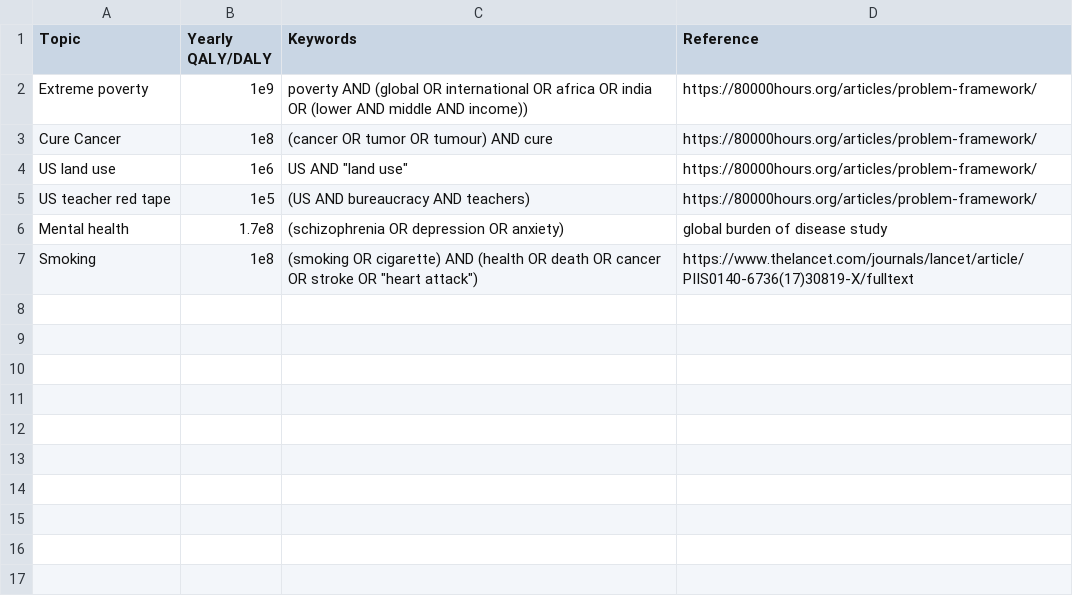
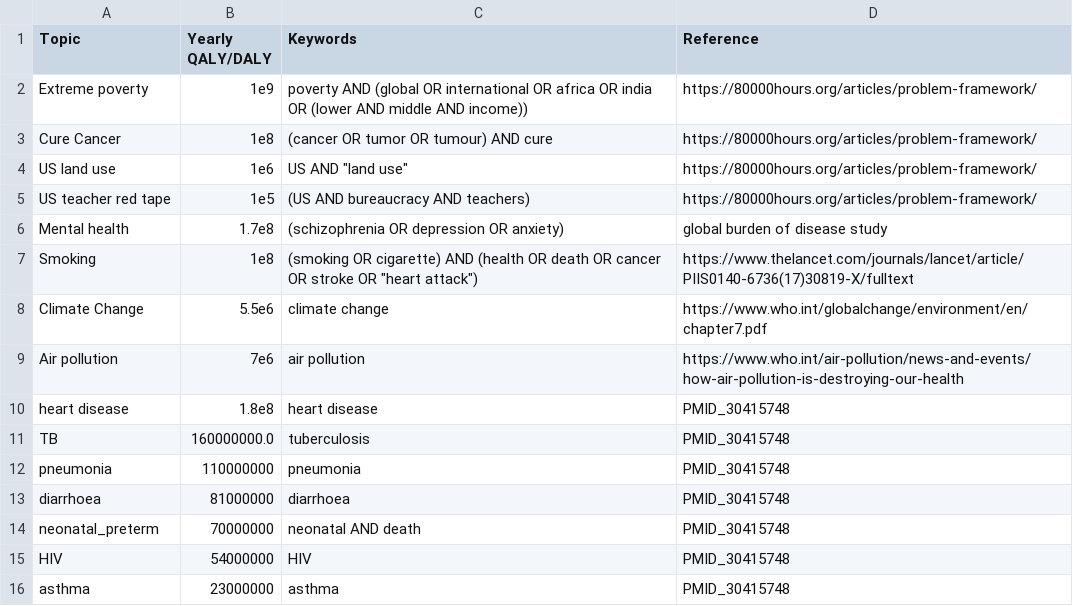
Before and after one commit to tomMcGrath/rationalnews, a CSV file: global_prios/global_prios.csv, drawn as a sheet; the diff names each change by its address in the sheet, - before the commit and + after, or states it on an @@ line.

Commit message:
Fix false positives, use global_prios.csv and wrap tweeting in function

```diff
--- a/global_prios/global_prios.csv
+++ b/global_prios/global_prios.csv
+row 8: Climate Change | 5.5e6 | climate change | https://www.who.int/globalchange/environment/en/chapter7.pdf
+row 9: Air pollution | 7e6 | air pollution | https://www.who.int/air-pollution/news-and-events/how-air-pollution-is-destroying-our-health
+row 10: heart disease | 1.8e8 | heart disease | PMID_30415748
+row 11: TB | 160000000.0 | tuberculosis | PMID_30415748
+row 12: pneumonia | 110000000 | pneumonia | PMID_30415748
+row 13: diarrhoea | 81000000 | diarrhoea | PMID_30415748
+row 14: neonatal_preterm | 70000000 | neonatal AND death | PMID_30415748
+row 15: HIV | 54000000 | HIV | PMID_30415748
+row 16: asthma | 23000000 | asthma | PMID_30415748
```
Also changed, not shown: 3 other files.
